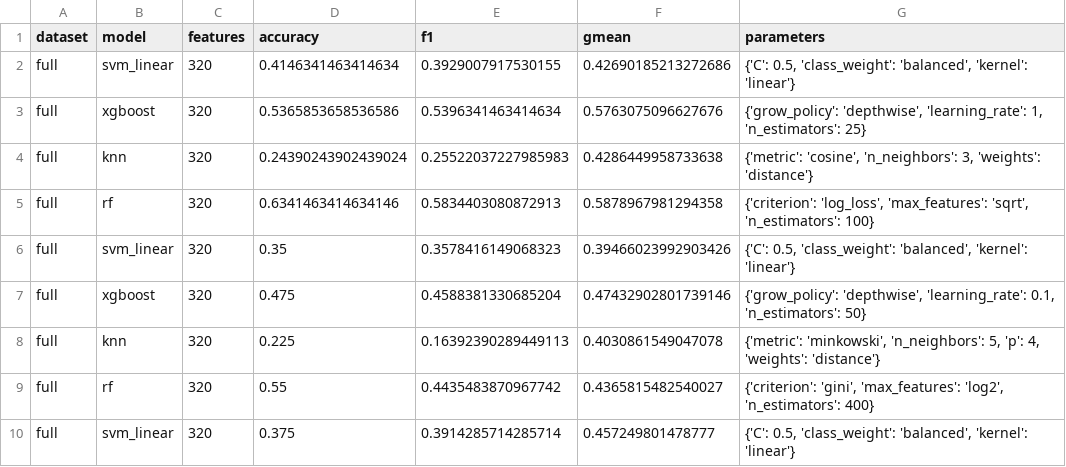
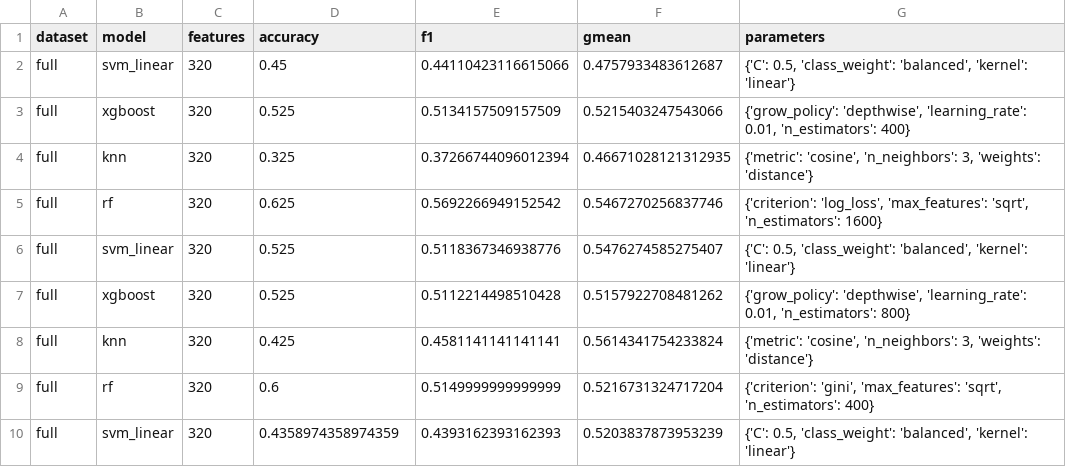
Before and after one commit to JornezMM/PDAIvolution, a CSV file: notebooks/datasets/all_results_smote_lent.csv, drawn as a sheet; only a part is shown; the diff covers the shown part only.

```diff
--- a/notebooks/datasets/all_results_smote_lent.csv
+++ b/notebooks/datasets/all_results_smote_lent.csv
@@ -1,10 +1,10 @@
 dataset,model,features,accuracy,f1,gmean,parameters
-full,svm_linear,320,0.4146341463414634,0.3929007917530155,0.42690185213272686,"{'C': 0.5, 'class_weight': 'balanced', 'kernel': 'linear'}"
-full,xgboost,320,0.5365853658536586,0.5396341463414634,0.5763075096627676,"{'grow_policy': 'depthwise', 'learning_rate': 1, 'n_estimators': 25}"
-full,knn,320,0.24390243902439024,0.25522037227985983,0.4286449958733638,"{'metric': 'cosine', 'n_neighbors': 3, 'weights': 'distance'}"
-full,rf,320,0.6341463414634146,0.5834403080872913,0.5878967981294358,"{'criterion': 'log_loss', 'max_features': 'sqrt', 'n_estimators': 100}"
-full,svm_linear,320,0.35,0.3578416149068323,0.39466023992903426,"{'C': 0.5, 'class_weight': 'balanced', 'kernel': 'linear'}"
-full,xgboost,320,0.475,0.4588381330685204,0.47432902801739146,"{'grow_policy': 'depthwise', 'learning_rate': 0.1, 'n_estimators': 50}"
-full,knn,320,0.225,0.16392390289449113,0.4030861549047078,"{'metric': 'minkowski', 'n_neighbors': 5, 'p': 4, 'weights': 'distance'}"
-full,rf,320,0.55,0.4435483870967742,0.4365815482540027,"{'criterion': 'gini', 'max_features': 'log2', 'n_estimators': 400}"
-full,svm_linear,320,0.375,0.3914285714285714,0.457249801478777,"{'C': 0.5, 'class_weight': 'balanced', 'kernel': 'linear'}"
+full,svm_linear,320,0.45,0.44110423116615066,0.4757933483612687,"{'C': 0.5, 'class_weight': 'balanced', 'kernel': 'linear'}"
+full,xgboost,320,0.525,0.5134157509157509,0.5215403247543066,"{'grow_policy': 'depthwise', 'learning_rate': 0.01, 'n_estimators': 400}"
+full,knn,320,0.325,0.37266744096012394,0.46671028121312935,"{'metric': 'cosine', 'n_neighbors': 3, 'weights': 'distance'}"
+full,rf,320,0.625,0.5692266949152542,0.5467270256837746,"{'criterion': 'log_loss', 'max_features': 'sqrt', 'n_estimators': 1600}"
+full,svm_linear,320,0.525,0.5118367346938776,0.5476274585275407,"{'C': 0.5, 'class_weight': 'balanced', 'kernel': 'linear'}"
+full,xgboost,320,0.525,0.5112214498510428,0.5157922708481262,"{'grow_policy': 'depthwise', 'learning_rate': 0.01, 'n_estimators': 800}"
+full,knn,320,0.425,0.4581141141141141,0.5614341754233824,"{'metric': 'cosine', 'n_neighbors': 3, 'weights': 'distance'}"
+full,rf,320,0.6,0.5149999999999999,0.5216731324717204,"{'criterion': 'gini', 'max_features': 'sqrt', 'n_estimators': 400}"
+full,svm_linear,320,0.4358974358974359,0.4393162393162393,0.5203837873953239,"{'C': 0.5, 'class_weight': 'balanced', 'kernel': 'linear'}"
```
Also changed, not shown: 40 edited cells elsewhere in this file, notebooks/datasets/all_results_ros_amp.csv, notebooks/datasets/all_results_ros_lent.csv, 2 other files.
